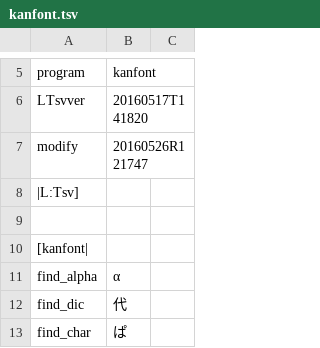
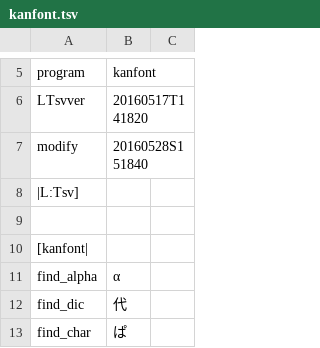
Before and after one commit to ooblog/LTsv9kantray, a TSV file: kanfont.tsv, drawn as a sheet; only a part is shown, gaps mark what is left out.

```diff
--- a/kanfont.tsv
+++ b/kanfont.tsv
@@ -6,3 +6,3 @@ program	kanfont
 LTsvver	20160517T141820
-modify	20160526R121747
+modify	20160528S151840
 |L:Tsv]
```
Also changed, not shown: kanedit.tsv, kantray.tsv, 3 other files.
